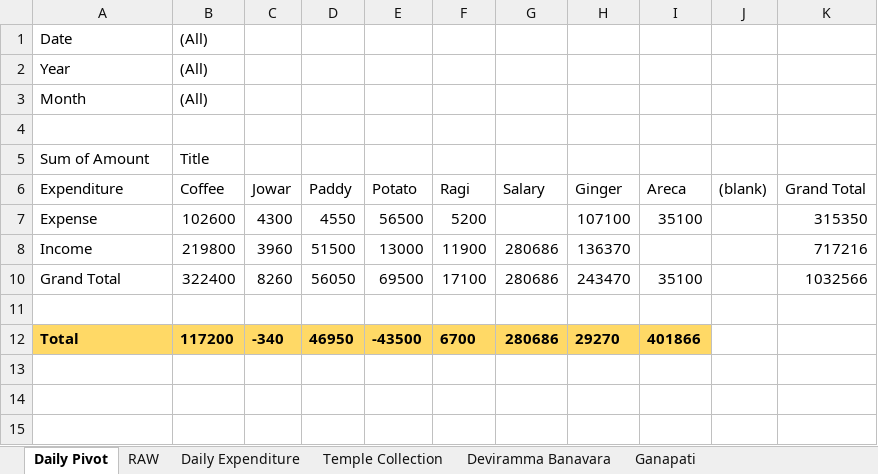
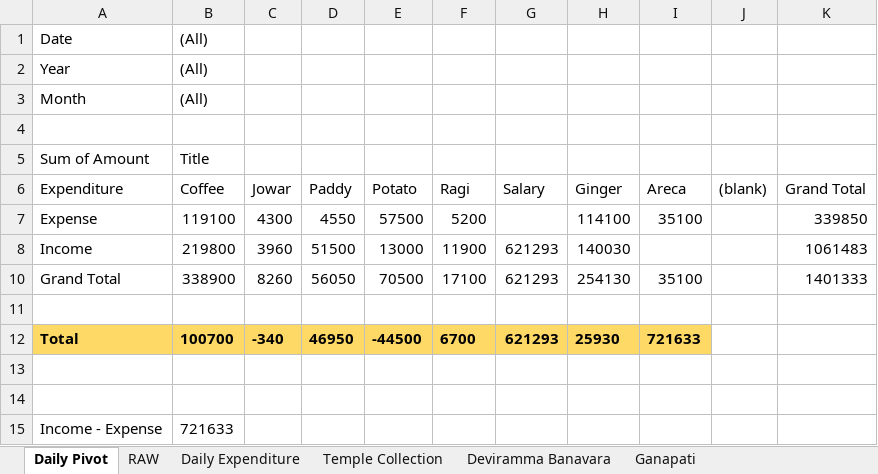
Before and after one commit to APP94815-ec-br/RaithaDinachari, an Excel workbook: Raitha Dinachari.xlsx, sheet Daily Pivot, drawn as a sheet; values as stored, in another font and other column widths than the file's, no borders; the diff names each change by its address in the sheet, - before the commit and + after, or states it on an @@ line.

```diff
--- a/Raitha Dinachari.xlsx (sheet Daily Pivot)
+++ b/Raitha Dinachari.xlsx (sheet Daily Pivot)
-B7 (Coffee): 102600
+B7 (Coffee): 119100
-E7 (Potato): 56500
+E7 (Potato): 57500
-H7 (Ginger): 107100
+H7 (Ginger): 114100
-K7 (Grand Total): 315350
+K7 (Grand Total): 339850
-G8 (Salary): 280686
+G8 (Salary): 621293
-H8 (Ginger): 136370
+H8 (Ginger): 140030
-K8 (Grand Total): 717216
+K8 (Grand Total): 1061483
-B10 (Coffee): 322400
+B10 (Coffee): 338900
-E10 (Potato): 69500
+E10 (Potato): 70500
-G10 (Salary): 280686
+G10 (Salary): 621293
-H10 (Ginger): 243470
+H10 (Ginger): 254130
-K10 (Grand Total): 1032566
+K10 (Grand Total): 1401333
-B12 (Coffee): 117200
+B12 (Coffee): 100700
-E12 (Potato): -43500
+E12 (Potato): -44500
-G12 (Salary): 280686
+G12 (Salary): 621293
-H12 (Ginger): 29270
+H12 (Ginger): 25930
-I12 (Areca): 401866
+I12 (Areca): 721633
+row 13: (empty)
+row 14: (empty)
+row 15: Income - Expense | 721633
```
Also changed, not shown: sheet Daily Expenditure, sheet Ganapati, sheet RAW, formulas that keep their value.
